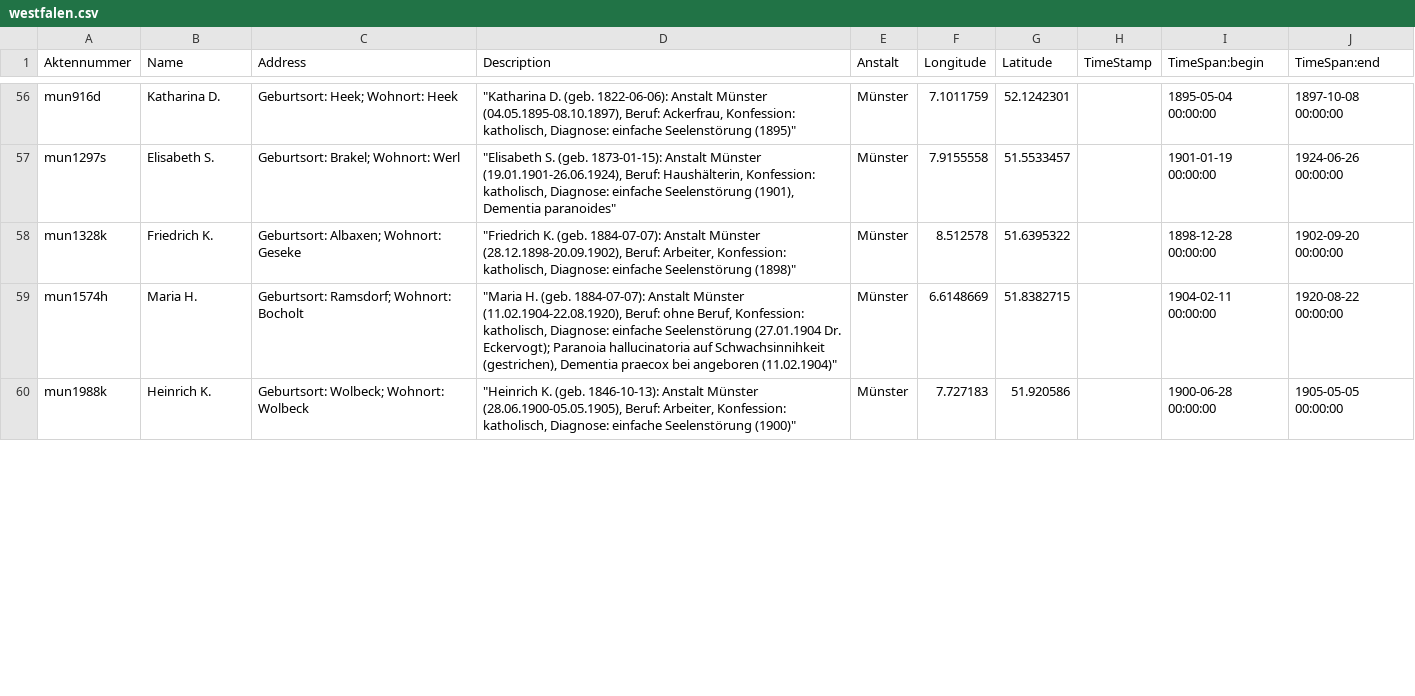
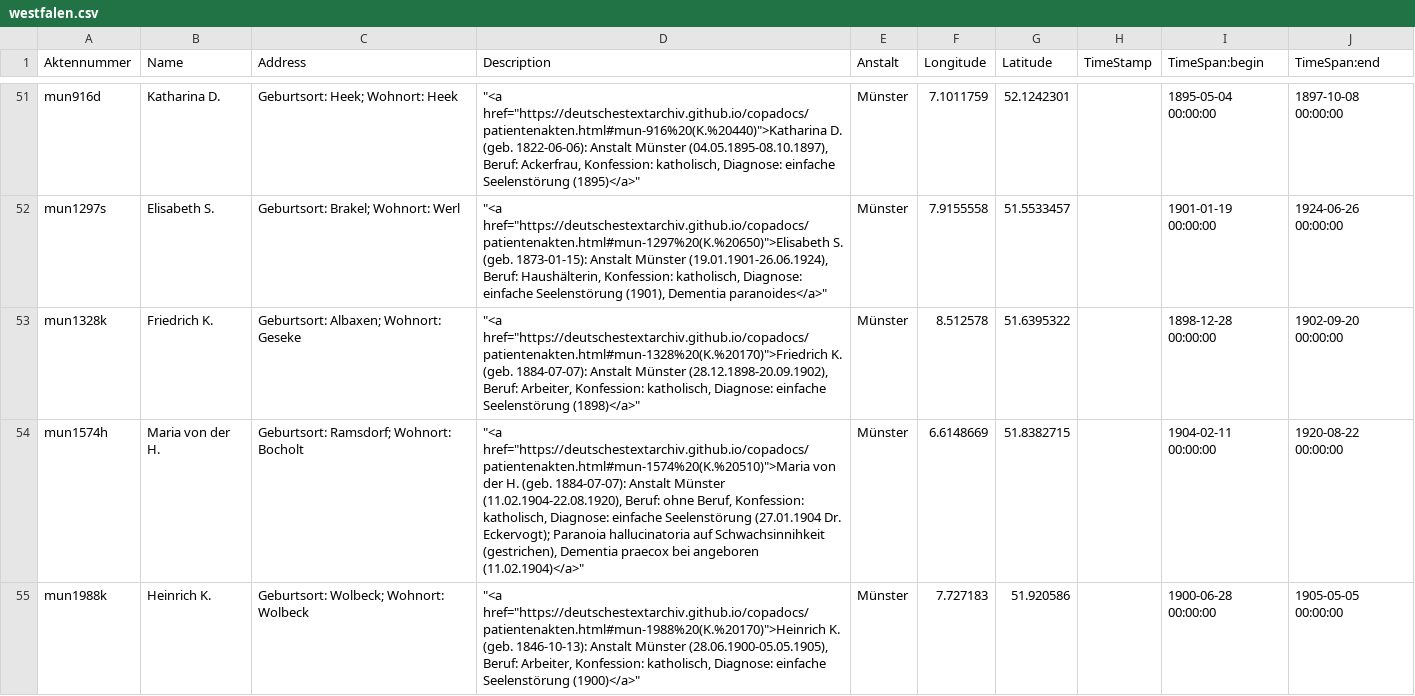
Before and after one commit to deutschestextarchiv/copadocs, a CSV file: geobrowser/westfalen.csv, drawn as a sheet; only a part is shown, gaps mark what is left out; addresses are those after the commit; the diff covers the shown part only; the diff names each change by its address in the sheet, - before the commit and + after, or states it on an @@ line.

```diff
--- a/geobrowser/westfalen.csv
+++ b/geobrowser/westfalen.csv
-D51 (Description): "Katharina D. (geb. 1822-06-06): Anstalt Münster (04.05.1895-08.10.1897), Beruf: Ackerfrau, Konfession: katholisch, Diagnose: einfache Seelenstörung (1895)"
+D51 (Description): "<a href="https://deutschestextarchiv.github.io/copadocs/patientenakten.html#mun-916%20(K.%20440)">Katharina D. (geb. 1822-06-06): Anstalt Münster (04.05.1895-08.10.1897), Beruf: Ackerfrau, Konfession: katholisch, Diagnose: einfache Seelenstörung (1895)</a>"
-D52 (Description): "Elisabeth S. (geb. 1873-01-15): Anstalt Münster (19.01.1901-26.06.1924), Beruf: Haushälterin, Konfession: katholisch, Diagnose: einfache Seelenstörung (1901), Dementia paranoides"
+D52 (Description): "<a href="https://deutschestextarchiv.github.io/copadocs/patientenakten.html#mun-1297%20(K.%20650)">Elisabeth S. (geb. 1873-01-15): Anstalt Münster (19.01.1901-26.06.1924), Beruf: Haushälterin, Konfession: katholisch, Diagnose: einfache Seelenstörung (1901), Dementia paranoides</a>"
-D53 (Description): "Friedrich K. (geb. 1884-07-07): Anstalt Münster (28.12.1898-20.09.1902), Beruf: Arbeiter, Konfession: katholisch, Diagnose: einfache Seelenstörung (1898)"
+D53 (Description): "<a href="https://deutschestextarchiv.github.io/copadocs/patientenakten.html#mun-1328%20(K.%20170)">Friedrich K. (geb. 1884-07-07): Anstalt Münster (28.12.1898-20.09.1902), Beruf: Arbeiter, Konfession: katholisch, Diagnose: einfache Seelenstörung (1898)</a>"
-B54 (Name): Maria H.
+B54 (Name): Maria von der H.
-D54 (Description): "Maria H. (geb. 1884-07-07): Anstalt Münster (11.02.1904-22.08.1920), Beruf: ohne Beruf, Konfession: katholisch, Diagnose: einfache Seelenstörung (27.01.1904 Dr. Eckervogt); Paranoia hallucinatoria auf Schwachsinnihkeit (gestrichen), Dementia praecox bei angeboren (11.02.1904)"
+D54 (Description): "<a href="https://deutschestextarchiv.github.io/copadocs/patientenakten.html#mun-1574%20(K.%20510)">Maria von der H. (geb. 1884-07-07): Anstalt Münster (11.02.1904-22.08.1920), Beruf: ohne Beruf, Konfession: katholisch, Diagnose: einfache Seelenstörung (27.01.1904 Dr. Eckervogt); Paranoia hallucinatoria auf Schwachsinnihkeit (gestrichen), Dementia praecox bei angeboren (11.02.1904)</a>"
-D55 (Description): "Heinrich K. (geb. 1846-10-13): Anstalt Münster (28.06.1900-05.05.1905), Beruf: Arbeiter, Konfession: katholisch, Diagnose: einfache Seelenstörung (1900)"
+D55 (Description): "<a href="https://deutschestextarchiv.github.io/copadocs/patientenakten.html#mun-1988%20(K.%20170)">Heinrich K. (geb. 1846-10-13): Anstalt Münster (28.06.1900-05.05.1905), Beruf: Arbeiter, Konfession: katholisch, Diagnose: einfache Seelenstörung (1900)</a>"
```
Also changed, not shown: 5 removed rows and 68 edited cells elsewhere in this file, geobrowser/hamburg.csv, 1 other file.
